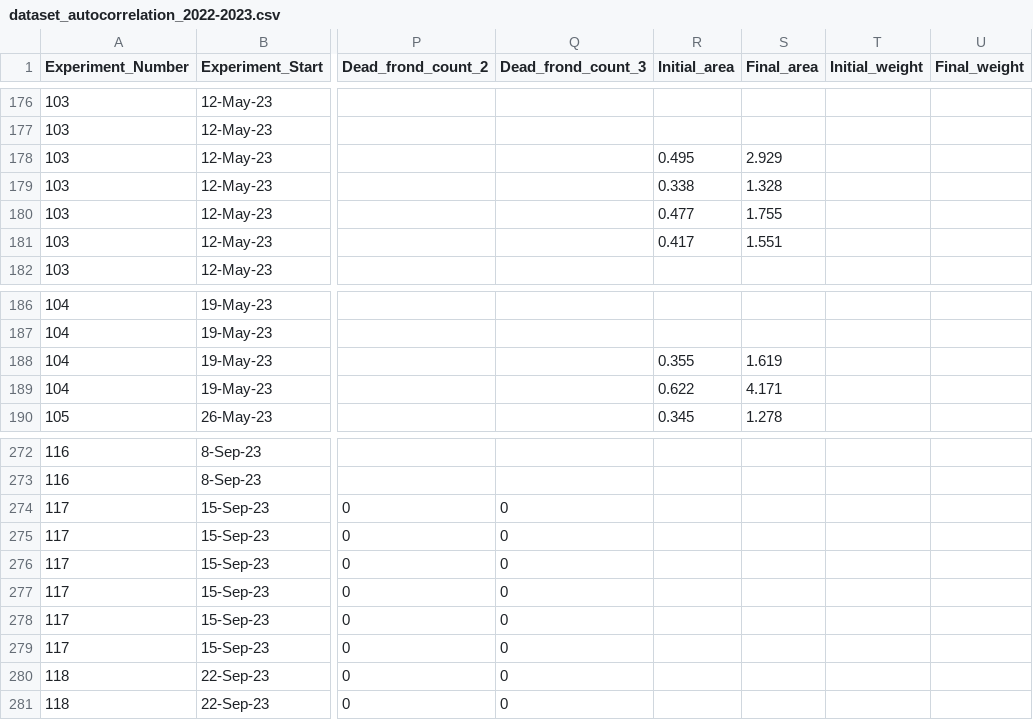
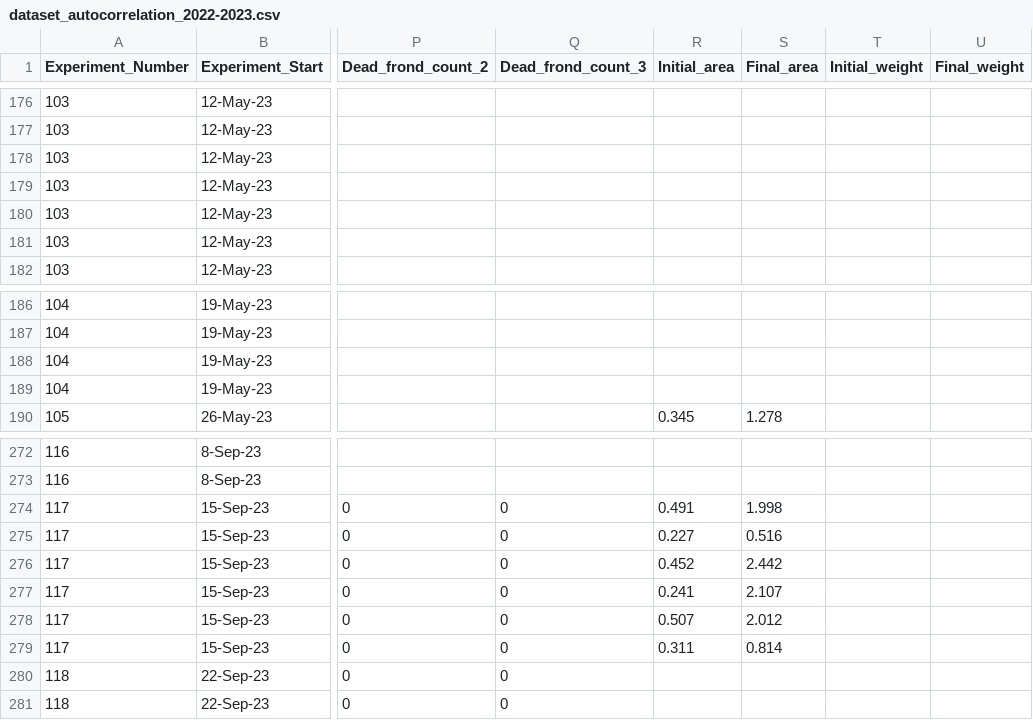
Before and after one commit to Cuddington-Lab/thermal-experiments, a CSV file: dataset_autocorrelation_2022-2023.csv, drawn as a sheet; only a part is shown, gaps mark what is left out; the diff names each change by its address in the sheet, - before the commit and + after, or states it on an @@ line.

Commit message:
Add files via upload
Correcting the location of the surface areas (should be experiment 117)

```diff
--- a/dataset_autocorrelation_2022-2023.csv
+++ b/dataset_autocorrelation_2022-2023.csv
-R178 (Initial_area): 0.495
+R178 (Initial_area): (empty)
-S178 (Final_area): 2.929
+S178 (Final_area): (empty)
-R179 (Initial_area): 0.338
+R179 (Initial_area): (empty)
-S179 (Final_area): 1.328
+S179 (Final_area): (empty)
-R180 (Initial_area): 0.477
+R180 (Initial_area): (empty)
-S180 (Final_area): 1.755
+S180 (Final_area): (empty)
-R181 (Initial_area): 0.417
+R181 (Initial_area): (empty)
-S181 (Final_area): 1.551
+S181 (Final_area): (empty)
-R188 (Initial_area): 0.355
+R188 (Initial_area): (empty)
-S188 (Final_area): 1.619
+S188 (Final_area): (empty)
-R189 (Initial_area): 0.622
+R189 (Initial_area): (empty)
-S189 (Final_area): 4.171
+S189 (Final_area): (empty)
-R274 (Initial_area): (empty)
+R274 (Initial_area): 0.491
-S274 (Final_area): (empty)
+S274 (Final_area): 1.998
-R275 (Initial_area): (empty)
+R275 (Initial_area): 0.227
-S275 (Final_area): (empty)
+S275 (Final_area): 0.516
-R276 (Initial_area): (empty)
+R276 (Initial_area): 0.452
-S276 (Final_area): (empty)
+S276 (Final_area): 2.442
-R277 (Initial_area): (empty)
+R277 (Initial_area): 0.241
-S277 (Final_area): (empty)
+S277 (Final_area): 2.107
-R278 (Initial_area): (empty)
+R278 (Initial_area): 0.507
-S278 (Final_area): (empty)
+S278 (Final_area): 2.012
-R279 (Initial_area): (empty)
+R279 (Initial_area): 0.311
-S279 (Final_area): (empty)
+S279 (Final_area): 0.814
```
